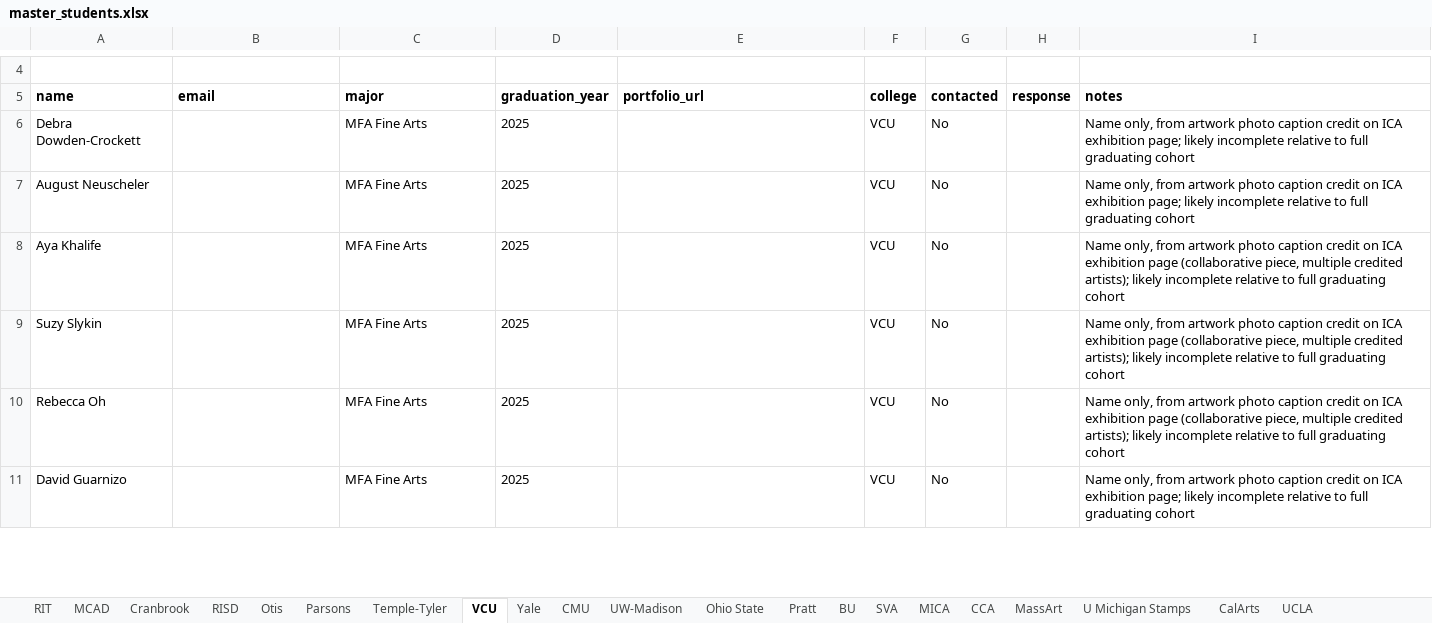
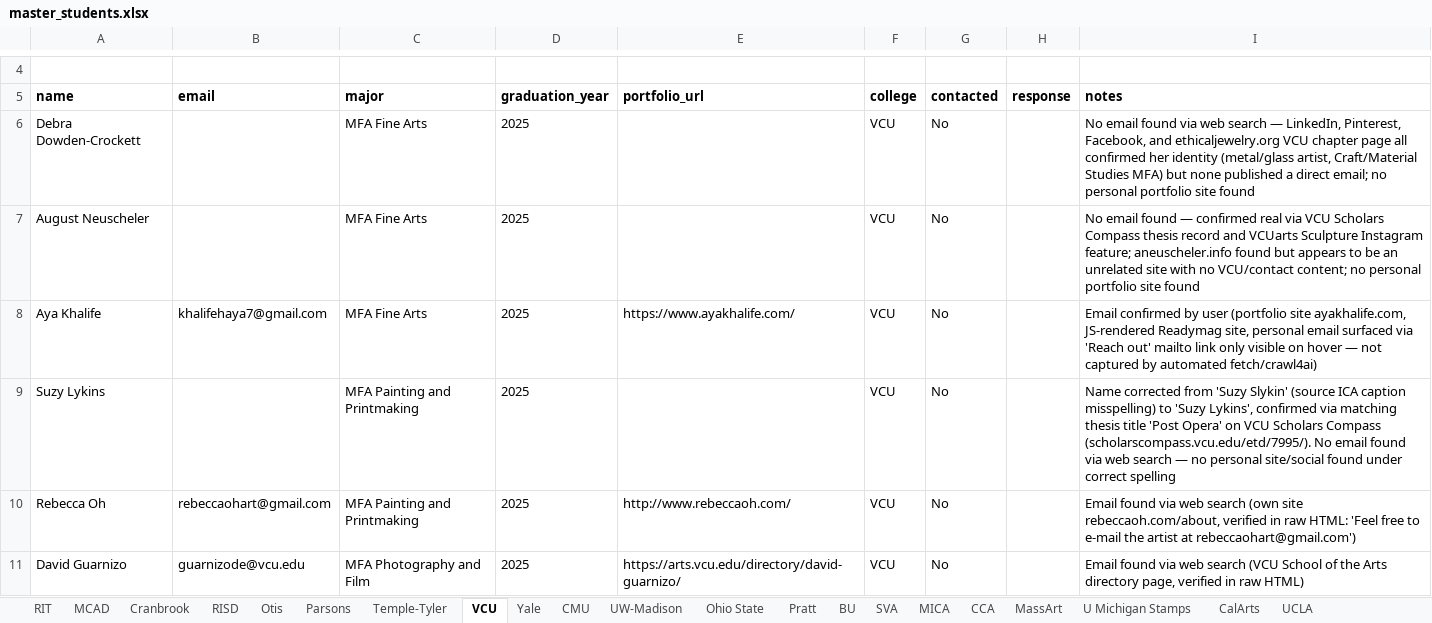
Before and after one commit to fufuman/opportunities-hub-scraper, an Excel workbook: Dezi Art Prize Student Data Scraping/master_students.xlsx, sheet VCU, drawn as a sheet; only a part is shown, gaps mark what is left out; values as stored, in another font and other column widths than the file's, no borders; the diff covers the shown part only; the diff names each change by its address in the sheet, - before the commit and + after, or states it on an @@ line.

Commit message:
Email discovery pass for VCU: 6/13 confirmed emails
Found emails for Aya Khalife, Rebecca Oh, David Guarnizo, Tyna Ontko,
Molly Garrett, and Amy Duval. Corrected a source misspelling (Suzy
Slykin -> Suzy Lykins). Two emails were text-obfuscated on the
student's own site rather than real mailto: links; one required the
new interactive_email_finder.py tool to surface.

Added interactive_email_finder.py: a Playwright-driven fallback that
hovers/clicks contact affordances on a page before extracting emails,
for portfolio sites where a plain fetch or crawl4ai's passive render
finds nothing. Filters out site-builder placeholder addresses.

```diff
--- a/Dezi Art Prize Student Data Scraping/master_students.xlsx (sheet VCU)
+++ b/Dezi Art Prize Student Data Scraping/master_students.xlsx (sheet VCU)
-I6 (notes): Name only, from artwork photo caption credit on ICA exhibition page; likely incomplete relative to full graduating cohort
+I6 (notes): No email found via web search — LinkedIn, Pinterest, Facebook, and ethicaljewelry.org VCU chapter page all confirmed her identity (metal/glass artist, Craft/Material Studies MFA) but none published a direct email; no personal portfolio site found
-I7 (notes): Name only, from artwork photo caption credit on ICA exhibition page; likely incomplete relative to full graduating cohort
+I7 (notes): No email found — confirmed real via VCU Scholars Compass thesis record and VCUarts Sculpture Instagram feature; aneuscheler.info found but appears to be an unrelated site with no VCU/contact content; no personal portfolio site found
-B8 (email): (empty)
+B8 (email): khalifehaya7@gmail.com
-E8 (portfolio_url): (empty)
+E8 (portfolio_url): https://www.ayakhalife.com/
-I8 (notes): Name only, from artwork photo caption credit on ICA exhibition page (collaborative piece, multiple credited artists); likely incomplete relative to full graduating cohort
+I8 (notes): Email confirmed by user (portfolio site ayakhalife.com, JS-rendered Readymag site, personal email surfaced via 'Reach out' mailto link only visible on hover — not captured by automated fetch/crawl4ai)
-A9 (name): Suzy Slykin
+A9 (name): Suzy Lykins
-C9:C10 (major): MFA Fine Arts
+C9:C10 (major): MFA Painting and Printmaking
-I9 (notes): Name only, from artwork photo caption credit on ICA exhibition page (collaborative piece, multiple credited artists); likely incomplete relative to full graduating cohort
+I9 (notes): Name corrected from 'Suzy Slykin' (source ICA caption misspelling) to 'Suzy Lykins', confirmed via matching thesis title 'Post Opera' on VCU Scholars Compass (scholarscompass.vcu.edu/etd/7995/). No email found via web search — no personal site/social found under correct spelling
-B10 (email): (empty)
+B10 (email): rebeccaohart@gmail.com
-E10 (portfolio_url): (empty)
+E10 (portfolio_url): http://www.rebeccaoh.com/
-I10 (notes): Name only, from artwork photo caption credit on ICA exhibition page (collaborative piece, multiple credited artists); likely incomplete relative to full graduating cohort
+I10 (notes): Email found via web search (own site rebeccaoh.com/about, verified in raw HTML: 'Feel free to e-mail the artist at rebeccaohart@gmail.com')
-B11 (email): (empty)
+B11 (email): guarnizode@vcu.edu
-C11 (major): MFA Fine Arts
+C11 (major): MFA Photography and Film
-E11 (portfolio_url): (empty)
+E11 (portfolio_url): https://arts.vcu.edu/directory/david-guarnizo/
-I11 (notes): Name only, from artwork photo caption credit on ICA exhibition page; likely incomplete relative to full graduating cohort
+I11 (notes): Email found via web search (VCU School of the Arts directory page, verified in raw HTML)
```
Also changed, not shown: 20 edited cells elsewhere in this sheet, Dezi Art Prize Student Data Scraping/master_students_no_email.xlsx, Dezi Art Prize Student Data Scraping/master_students_with_email.xlsx, 3 other files.
